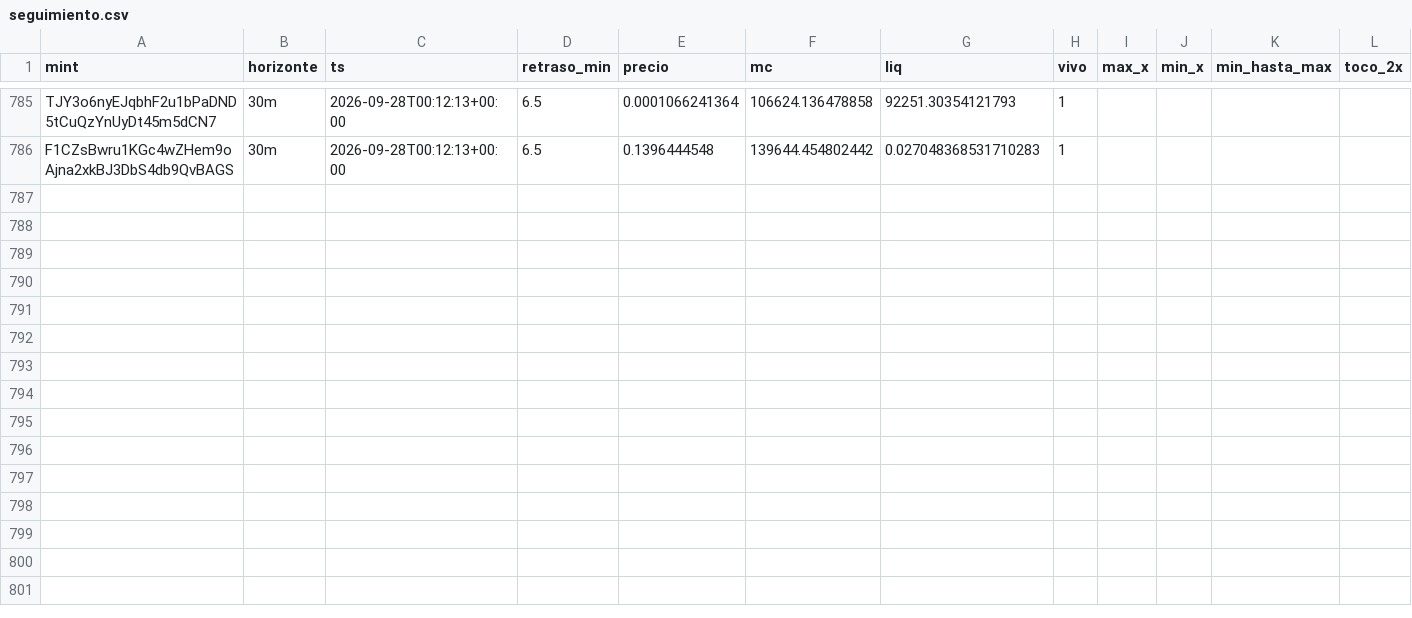
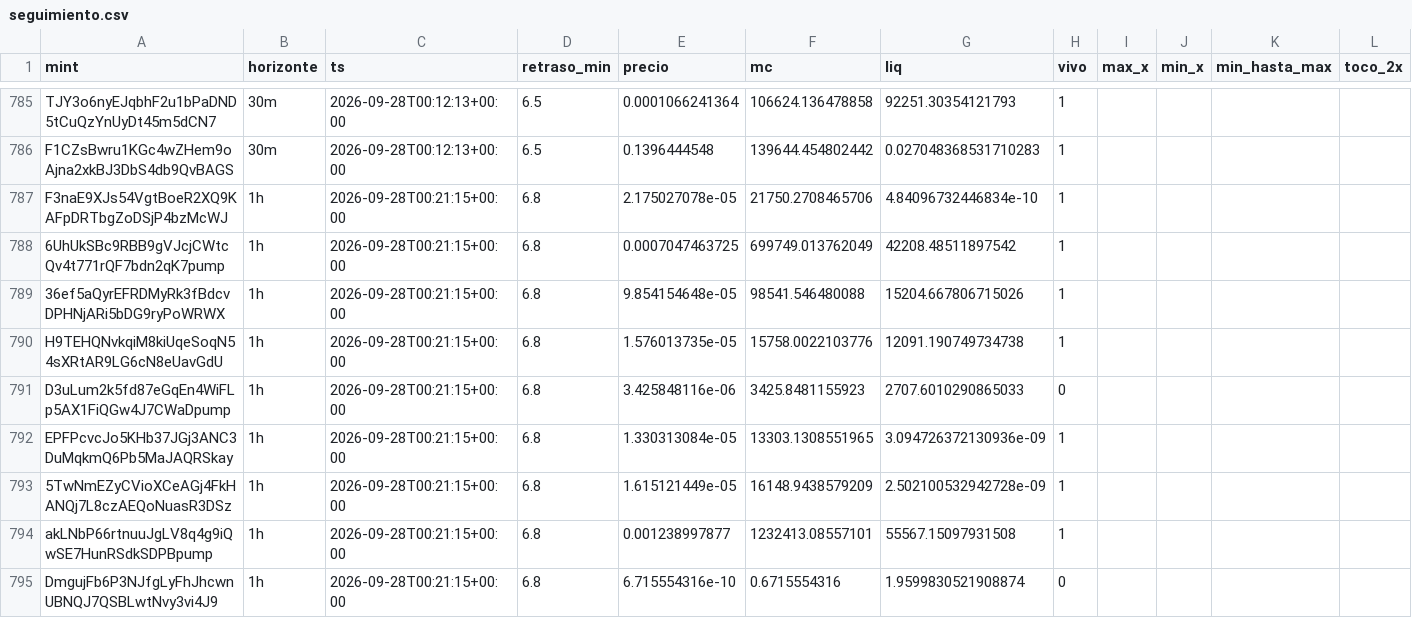
Before and after one commit to eriphelo15/An-lisis-cuantitativo, a CSV file: seguimiento.csv, drawn as a sheet; only a part is shown, gaps mark what is left out; rows hold the shown columns only; the diff covers the shown part only; the diff names each change by its address in the sheet, - before the commit and + after, or states it on an @@ line.

```diff
--- a/seguimiento.csv
+++ b/seguimiento.csv
+row 787: F3naE9XJs54VgtBoeR2XQ9KAFpDRTbgZoDSjP4bzMcWJ | 1h | 2026-09-28T00:21:15+00:00 | 6.8 | 2.175027078e-05 | 21750.2708465706 | 4.84096732446834e-10 | 1
+row 788: 6UhUkSBc9RBB9gVJcjCWtcQv4t771rQF7bdn2qK7pump | 1h | 2026-09-28T00:21:15+00:00 | 6.8 | 0.0007047463725 | 699749.013762049 | 42208.48511897542 | 1
+row 789: 36ef5aQyrEFRDMyRk3fBdcvDPHNjARi5bDG9ryPoWRWX | 1h | 2026-09-28T00:21:15+00:00 | 6.8 | 9.854154648e-05 | 98541.546480088 | 15204.667806715026 | 1
+row 790: H9TEHQNvkqiM8kiUqeSoqN54sXRtAR9LG6cN8eUavGdU | 1h | 2026-09-28T00:21:15+00:00 | 6.8 | 1.576013735e-05 | 15758.0022103776 | 12091.190749734738 | 1
+row 791: D3uLum2k5fd87eGqEn4WiFLp5AX1FiQGw4J7CWaDpump | 1h | 2026-09-28T00:21:15+00:00 | 6.8 | 3.425848116e-06 | 3425.8481155923 | 2707.6010290865033 | 0
+row 792: EPFPcvcJo5KHb37JGj3ANC3DuMqkmQ6Pb5MaJAQRSkay | 1h | 2026-09-28T00:21:15+00:00 | 6.8 | 1.330313084e-05 | 13303.1308551965 | 3.094726372130936e-09 | 1
+row 793: 5TwNmEZyCVioXCeAGj4FkHANQj7L8czAEQoNuasR3DSz | 1h | 2026-09-28T00:21:15+00:00 | 6.8 | 1.615121449e-05 | 16148.9438579209 | 2.502100532942728e-09 | 1
+row 794: akLNbP66rtnuuJgLV8q4g9iQwSE7HunRSdkSDPBpump | 1h | 2026-09-28T00:21:15+00:00 | 6.8 | 0.001238997877 | 1232413.08557101 | 55567.15097931508 | 1
+row 795: DmgujFb6P3NJfgLyFhJhcwnUBNQJ7QSBLwtNvy3vi4J9 | 1h | 2026-09-28T00:21:15+00:00 | 6.8 | 6.715554316e-10 | 0.6715554316 | 1.9599830521908874 | 0
```
Also changed, not shown: 8 added rows elsewhere in this file, alertas.csv, detecciones.csv, 2 other files.
